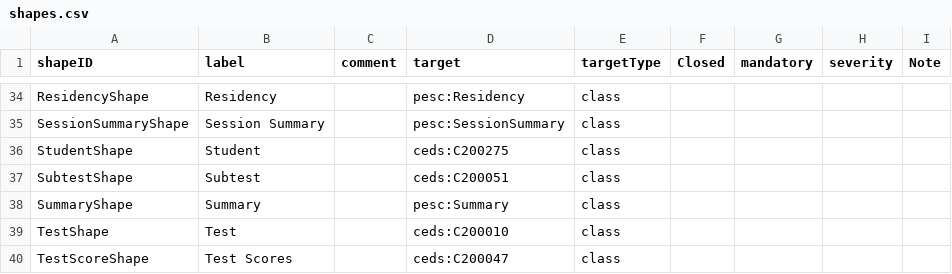
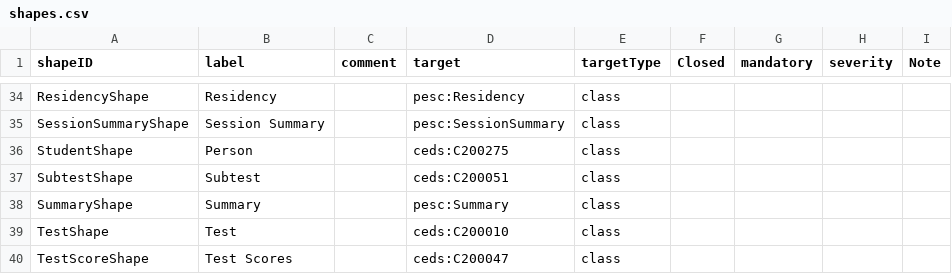
Before and after one commit to pesc-org/json-ld-transcript, a CSV file: TAP+SHACL/shapes.csv, drawn as a sheet; only a part is shown, gaps mark what is left out.

Commit message:
label StudentShape as Person to match ceds class name

```diff
--- a/TAP+SHACL/shapes.csv
+++ b/TAP+SHACL/shapes.csv
@@ -35,3 +35,3 @@ ResidencyShape,Residency,,pesc:Residency,class,,,,
 SessionSummaryShape,Session Summary,,pesc:SessionSummary,class,,,,
-StudentShape,Student,,ceds:C200275,class,,,,
+StudentShape,Person,,ceds:C200275,class,,,,
 SubtestShape,Subtest,,ceds:C200051,class,,,,
```
Also changed, not shown: 7 other files.
